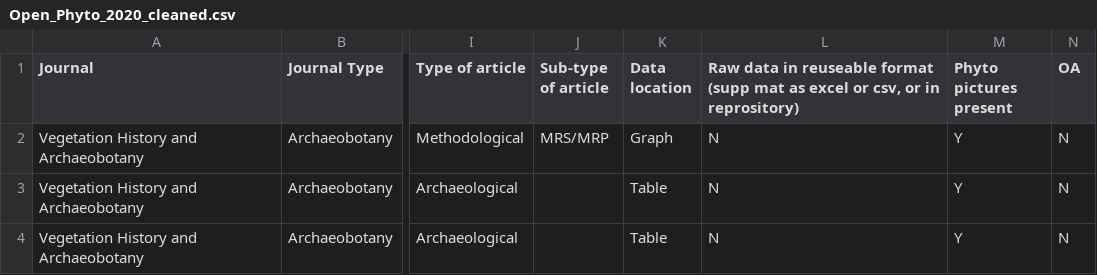
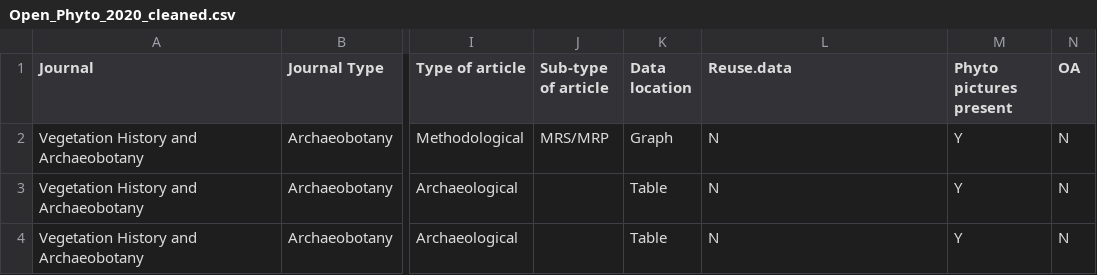
Before and after one commit to EKaroune/SSI-data-camp-2021, a CSV file: raw data/Open_Phyto_2020_cleaned.csv, drawn as a sheet; only a part is shown, gaps mark what is left out; the diff names each change by its address in the sheet, - before the commit and + after, or states it on an @@ line.

Commit message:
fig5a script started and change to one of the raw data labels

```diff
--- a/raw data/Open_Phyto_2020_cleaned.csv
+++ b/raw data/Open_Phyto_2020_cleaned.csv
-L1: Raw data in reuseable format (supp mat as excel or csv, or in reprository)
+L1: Reuse.data
```
Also changed, not shown: 1 other file.
